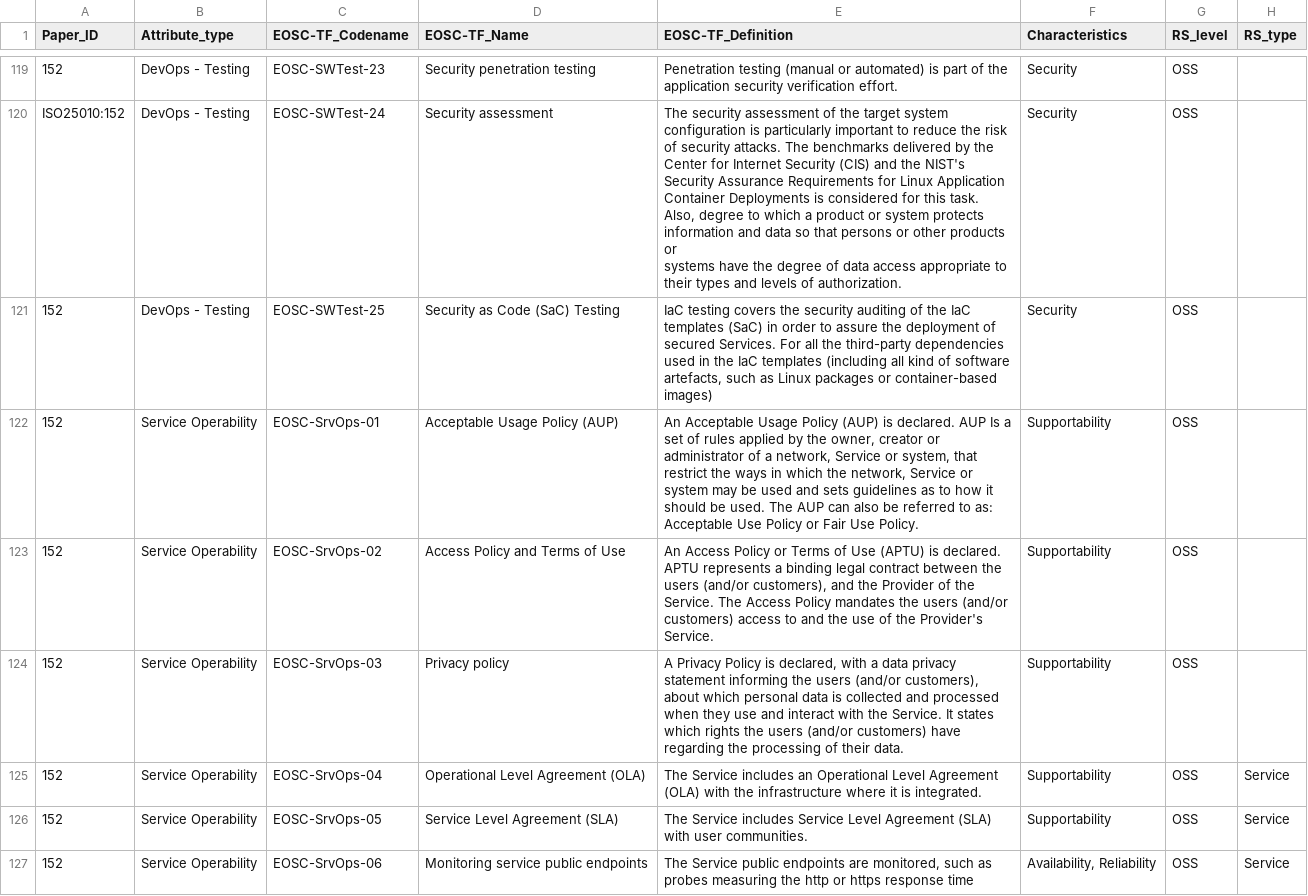
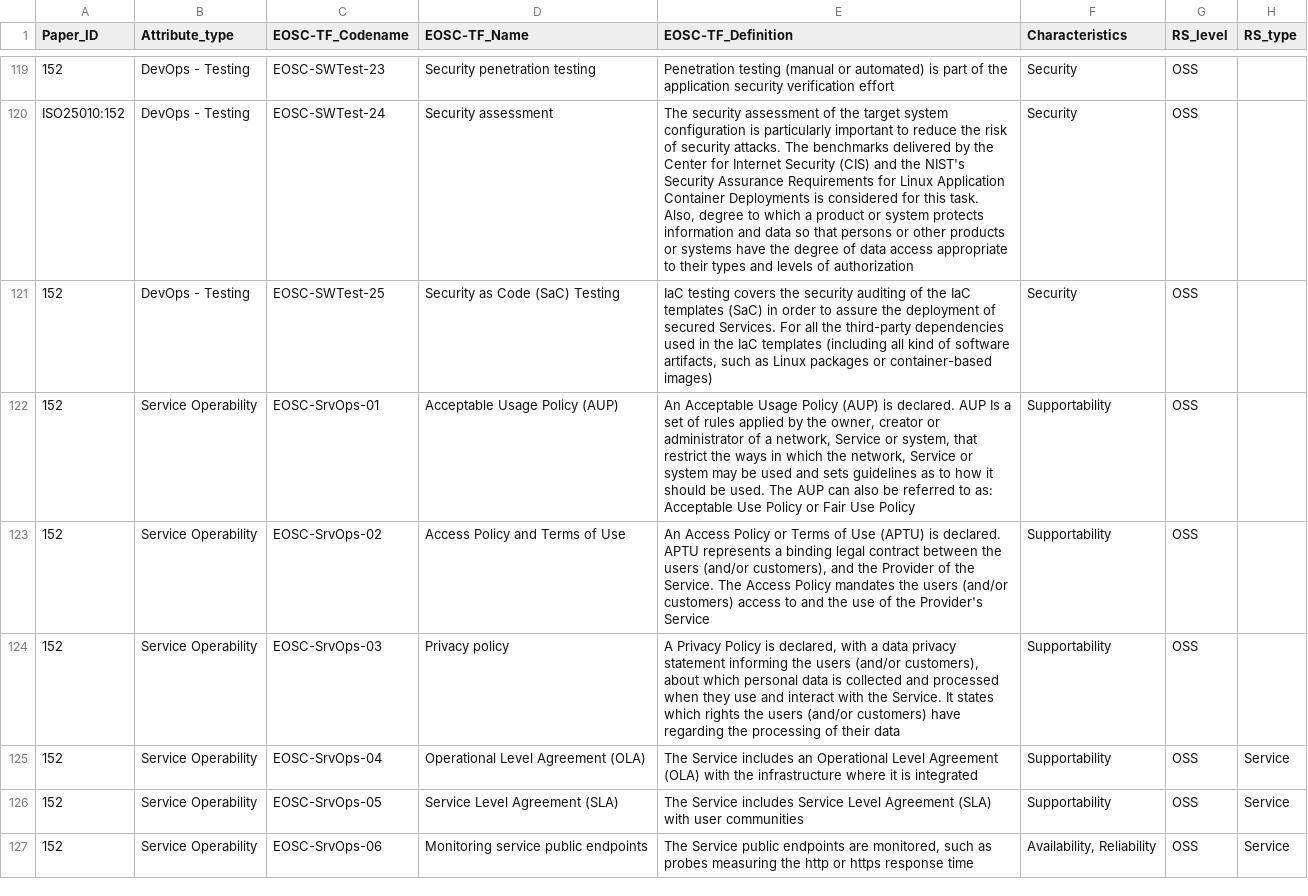
Before and after one commit to eosc-sq/ensure-sq, a CSV file: scripts/Quality_Models.csv, drawn as a sheet; only a part is shown, gaps mark what is left out; the diff covers the shown part only; the diff names each change by its address in the sheet, - before the commit and + after, or states it on an @@ line.

```diff
--- a/scripts/Quality_Models.csv
+++ b/scripts/Quality_Models.csv
-E119 (EOSC-TF_Definition): …security verification effort.
+E119 (EOSC-TF_Definition): …security verification effort
-E120 (EOSC-TF_Definition): …levels of authorization.
+E120 (EOSC-TF_Definition): …levels of authorization
-E121 (EOSC-TF_Definition): …of software artefacts, such as…
+E121 (EOSC-TF_Definition): …of software artifacts, such as…
-E122 (EOSC-TF_Definition): …Fair Use Policy.
+E122 (EOSC-TF_Definition): …Fair Use Policy
-E123 (EOSC-TF_Definition): …the Provider's Service.
+E123 (EOSC-TF_Definition): …the Provider's Service
-E124 (EOSC-TF_Definition): …of their data.
+E124 (EOSC-TF_Definition): …of their data
-E125 (EOSC-TF_Definition): …it is integrated.
+E125 (EOSC-TF_Definition): …it is integrated
-E126 (EOSC-TF_Definition): …with user communities.
+E126 (EOSC-TF_Definition): …with user communities
```
Also changed, not shown: 93 edited cells elsewhere in this file, 2 other files.
